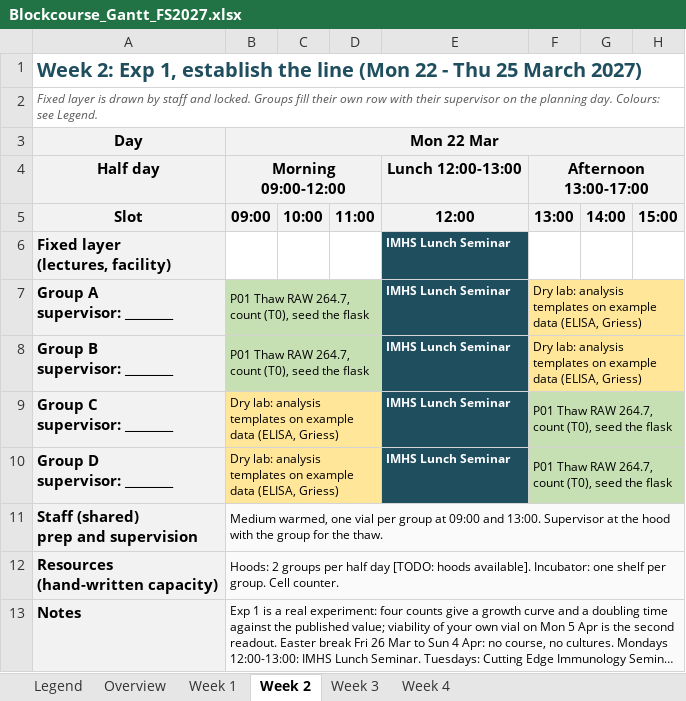
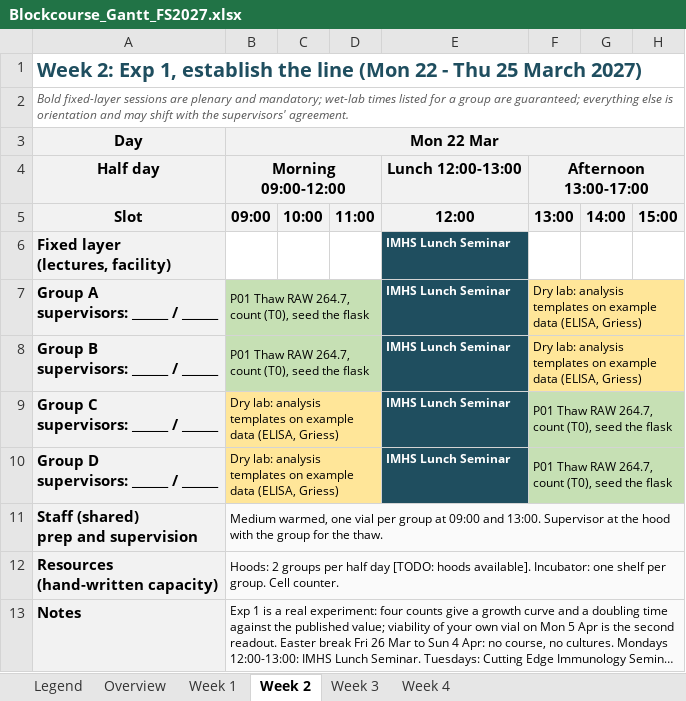
Before and after one commit to TizzuLab/Blockrophage, an Excel workbook: tools/schedule/Blockcourse_Gantt_FS2027.xlsx, sheet Week 2, drawn as a sheet; only a part is shown; long unchanged cells end in …; values as stored, in another font and other column widths than the file's, no borders; ↵ is a line break in a cell; the diff names each change by its address in the sheet, - before the commit and + after, or states it on an @@ line.

```diff
--- a/tools/schedule/Blockcourse_Gantt_FS2027.xlsx (sheet Week 2)
+++ b/tools/schedule/Blockcourse_Gantt_FS2027.xlsx (sheet Week 2)
-A2: Fixed layer is drawn by staff and locked. Groups fill their own row with their supervisor on the planning day. Colours: see Legend.
+A2: Bold fixed-layer sessions are plenary and mandatory; wet-lab times listed for a group are guaranteed; everything else is orientation and may shift with the supervisors' agreement.
-A7: Group A ↵ supervisor: ________
+A7: Group A ↵ supervisors: ______ / ______
-A8: Group B ↵ supervisor: ________
+A8: Group B ↵ supervisors: ______ / ______
-A9: Group C ↵ supervisor: ________
+A9: Group C ↵ supervisors: ______ / ______
-A10: Group D ↵ supervisor: ________
+A10: Group D ↵ supervisors: ______ / ______
```
Also changed, not shown: sheet Week 1, sheet Week 4, sheet Week 3, sheet Legend, 6 other files.
